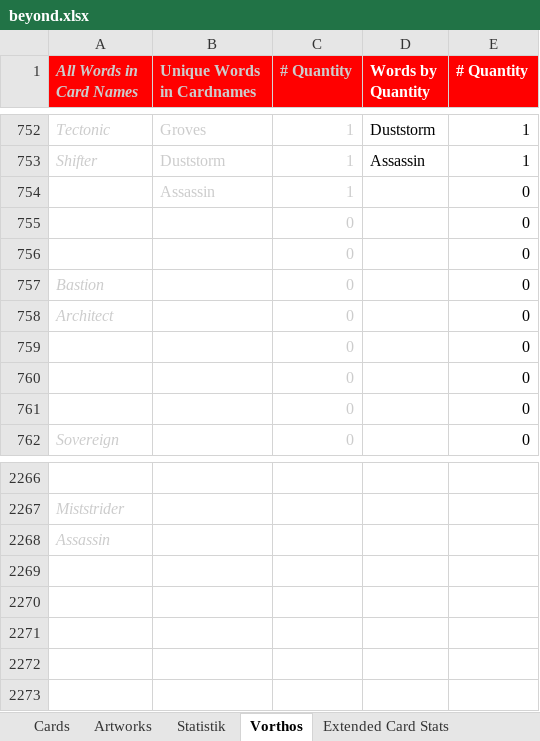
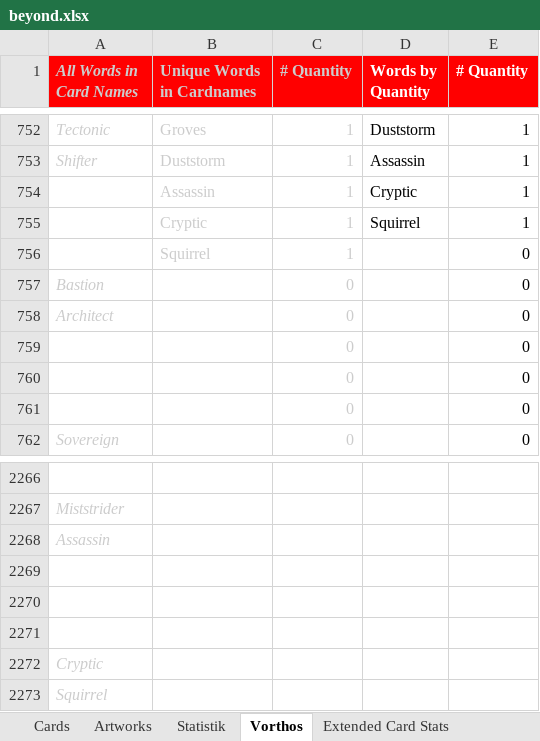
Before and after one commit to nonbiristudios/shardsofbeyond, an Excel workbook: workspace/card-data/beyond.xlsx, sheet Vorthos, drawn as a sheet; only a part is shown, gaps mark what is left out; values as stored, in another font and other column widths than the file's, no borders; charts and pictures not drawn; removed rows and columns are numbered as before the commit, all else as after; the diff names each change by its address in the sheet, - before the commit and + after, or states it on an @@ line.

```diff
--- a/workspace/card-data/beyond.xlsx (sheet Vorthos)
+++ b/workspace/card-data/beyond.xlsx (sheet Vorthos)
-D754 (Words by Quantity): (empty)
+D754 (Words by Quantity): Cryptic
-E754 (# Quantity): 0
+E754 (# Quantity): 1
-row 755:  |  | 0 |  | 0
-row 756:  |  | 0 |  | 0
+row 755:  | Cryptic | 1 | Squirrel | 1
+row 756:  | Squirrel | 1 |  | 0
+row 2269: (empty)
+row 2270: (empty)
+row 2271: (empty)
+row 2272: Cryptic
+row 2273: Squirrel
```
Also changed, not shown: sheet Cards, sheet Starter Decks, sheet Extended Card Stats, hidden cells, charts or pictures, 3 other files.
